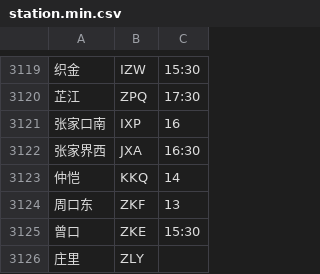
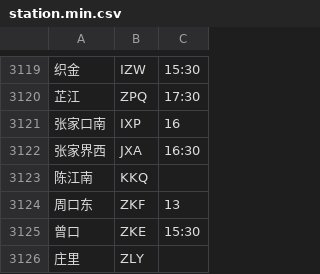
Before and after one commit to gpx0214/gpx0214.github.io, a CSV file: js/station.min.csv, drawn as a sheet; only a part is shown, gaps mark what is left out; removed rows and columns are numbered as before the commit, all else as after; the diff names each change by its address in the sheet, - before the commit and + after, or states it on an @@ line.

Commit message:
auto commit 210930

```diff
--- a/js/station.min.csv
+++ b/js/station.min.csv
-row 3123: 仲恺 | KKQ | 14
+row 3123: 陈江南 | KKQ
```
